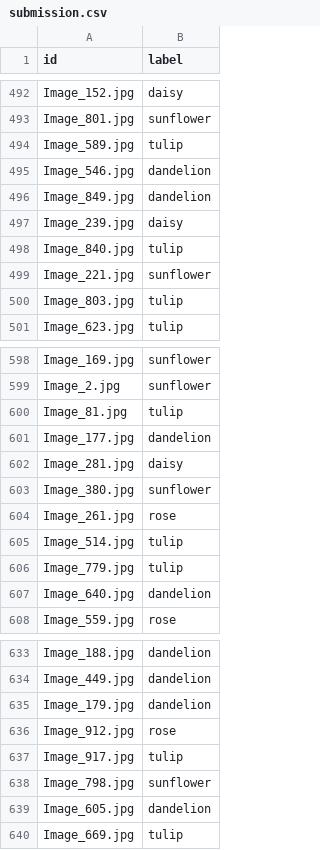
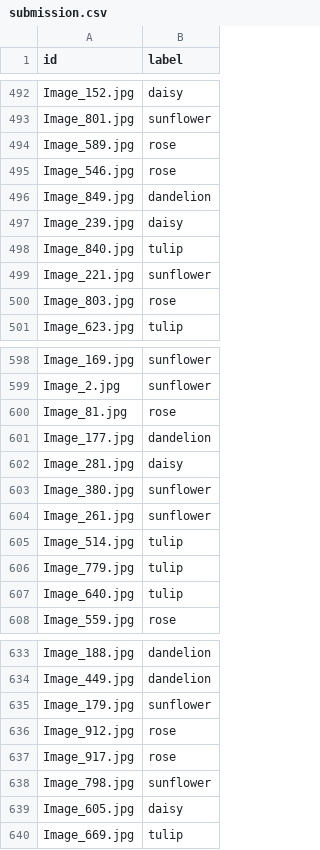
Before and after one commit to Ccspoet/Flowers_competition, a CSV file: submission.csv, drawn as a sheet; only a part is shown, gaps mark what is left out; the diff covers the shown part only.

```diff
--- a/submission.csv
+++ b/submission.csv
@@ -493,4 +493,4 @@ Image_152.jpg,daisy
 Image_801.jpg,sunflower
-Image_589.jpg,tulip
-Image_546.jpg,dandelion
+Image_589.jpg,rose
+Image_546.jpg,rose
 Image_849.jpg,dandelion
@@ -499,3 +499,3 @@ Image_840.jpg,tulip
 Image_221.jpg,sunflower
-Image_803.jpg,tulip
+Image_803.jpg,rose
 Image_623.jpg,tulip
@@ -599,3 +599,3 @@ Image_169.jpg,sunflower
 Image_2.jpg,sunflower
-Image_81.jpg,tulip
+Image_81.jpg,rose
 Image_177.jpg,dandelion
@@ -603,6 +603,6 @@ Image_281.jpg,daisy
 Image_380.jpg,sunflower
-Image_261.jpg,rose
+Image_261.jpg,sunflower
 Image_514.jpg,tulip
 Image_779.jpg,tulip
-Image_640.jpg,dandelion
+Image_640.jpg,tulip
 Image_559.jpg,rose
@@ -634,7 +634,7 @@ Image_188.jpg,dandelion
 Image_449.jpg,dandelion
-Image_179.jpg,dandelion
+Image_179.jpg,sunflower
 Image_912.jpg,rose
-Image_917.jpg,tulip
+Image_917.jpg,rose
 Image_798.jpg,sunflower
-Image_605.jpg,dandelion
+Image_605.jpg,daisy
 Image_669.jpg,tulip
```
Also changed, not shown: 77 edited cells elsewhere in this file.
